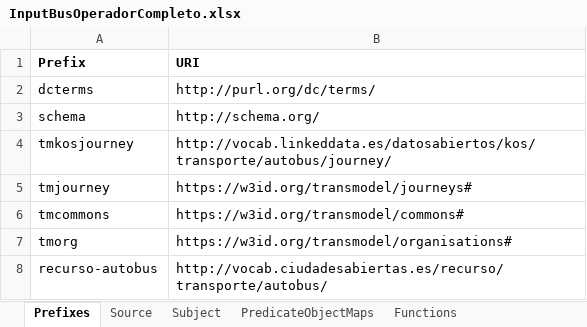
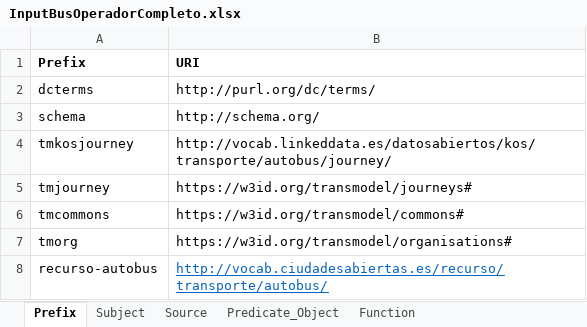
Before and after one commit to oeg-upm/mapeathor, an Excel workbook: examples/tutorial/InputBusOperadorCompleto.xlsx, sheet Prefix, drawn as a sheet; values as stored, in another font and other column widths than the file's, no borders; the diff names each change by its address in the sheet, - before the commit and + after, or states it on an @@ line.

```diff
--- a/examples/tutorial/InputBusOperadorCompleto.xlsx (sheet Prefix)
+++ b/examples/tutorial/InputBusOperadorCompleto.xlsx (sheet Prefix)
-sheet tab: Prefixes
+sheet tab: Prefix
-sheet tab: PredicateObjectMaps
+sheet tab: Predicate_Object
-sheet tab: Functions
+sheet tab: Function
@@ sheet tab order changed: Prefix | Subject | Source | Predicate_Object | Function @@
@@ B8 underline: off → on, text colour: black → #0563C1 @@
```
Also changed, not shown: sheet Subject, sheet Function, sheet Predicate_Object, 1 other file.
